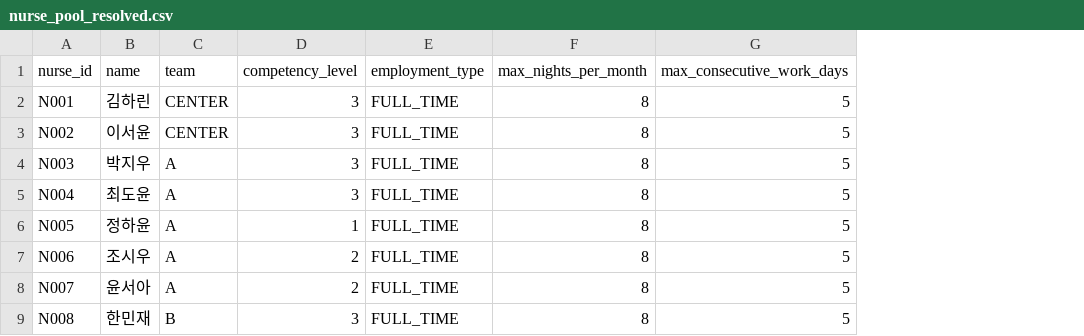
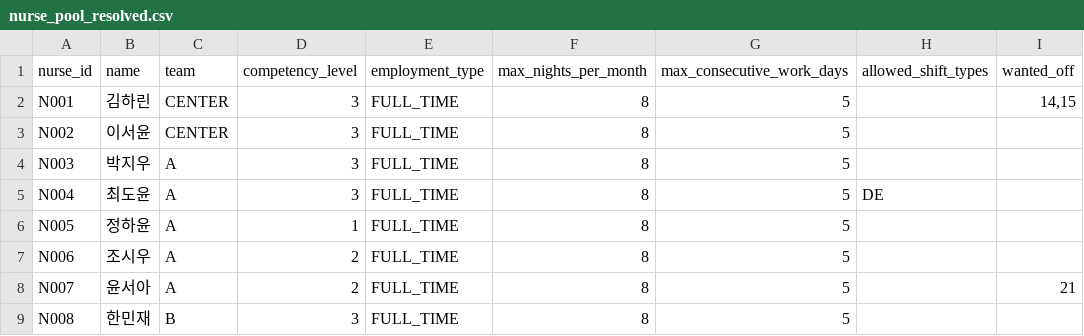
Before and after one commit to lenycer/schedule-planner, a CSV file: output_common_24/nurse_pool_resolved.csv, drawn as a sheet; only a part is shown; the diff names each change by its address in the sheet, - before the commit and + after, or states it on an @@ line.

```diff
--- a/output_common_24/nurse_pool_resolved.csv
+++ b/output_common_24/nurse_pool_resolved.csv
+column H (allowed_shift_types), row 5: DE
+column I (wanted_off), rows 2-8: 14,15 |  |  |  |  |  | 21
```
Also changed, not shown: output_common_24/monthly_schedule_2026_04.csv, output_common_25/nurse_pool_resolved.csv, 13 other files.
